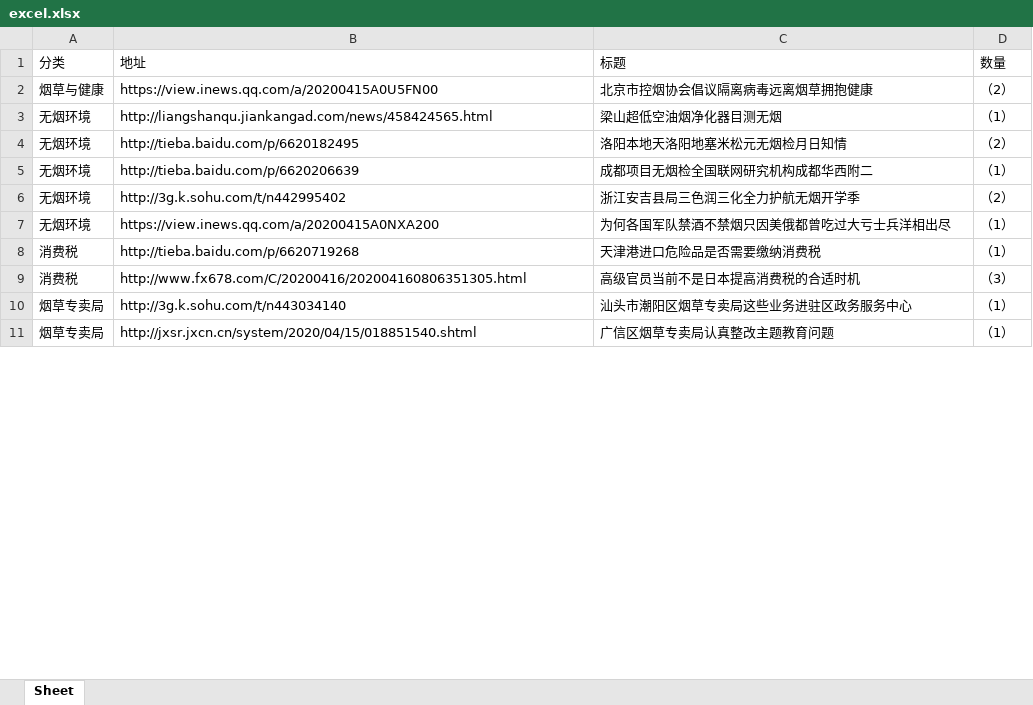
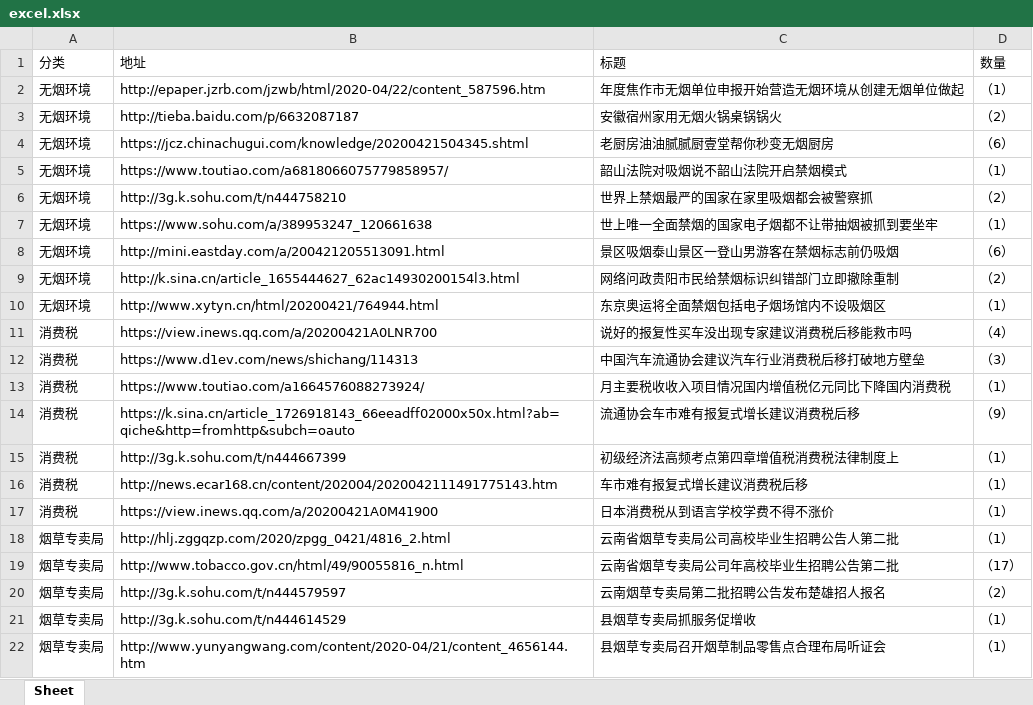
Before and after one commit to myhohner/news_catch, an Excel workbook: excel.xlsx, sheet Sheet, drawn as a sheet; only a part is shown; values as stored, in another font and other column widths than the file's, no borders; removed rows and columns are numbered as before the commit, all else as after; the diff covers the shown part only; the diff names each change by its address in the sheet, - before the commit and + after, or states it on an @@ line.

```diff
--- a/excel.xlsx (sheet Sheet)
+++ b/excel.xlsx (sheet Sheet)
-row 2: 烟草与健康 | https://view.inews.qq.com/a/20200415A0U5FN00 | 北京市控烟协会倡议隔离病毒远离烟草拥抱健康 | （2）
-B2 (地址): http://liangshanqu.jiankangad.com/news/458424565.html
+B2 (地址): http://epaper.jzrb.com/jzwb/html/2020-04/22/content_587596.htm
-C2 (标题): 梁山超低空油烟净化器目测无烟
+C2 (标题): 年度焦作市无烟单位申报开始营造无烟环境从创建无烟单位做起
-B3 (地址): http://tieba.baidu.com/p/6620182495
+B3 (地址): http://tieba.baidu.com/p/6632087187
-C3 (标题): 洛阳本地天洛阳地塞米松元无烟检月日知情
+C3 (标题): 安徽宿州家用无烟火锅桌锅锅火
+row 4: 无烟环境 | https://jcz.chinachugui.com/knowledge/20200421504345.shtml | 老厨房油油腻腻厨壹堂帮你秒变无烟厨房 | （6）
-B5 (地址): http://tieba.baidu.com/p/6620206639
+B5 (地址): https://www.toutiao.com/a6818066075779858957/
-C5 (标题): 成都项目无烟检全国联网研究机构成都华西附二
+C5 (标题): 韶山法院对吸烟说不韶山法院开启禁烟模式
-B6 (地址): http://3g.k.sohu.com/t/n442995402
+B6 (地址): http://3g.k.sohu.com/t/n444758210
-C6 (标题): 浙江安吉县局三色润三化全力护航无烟开学季
+C6 (标题): 世界上禁烟最严的国家在家里吸烟都会被警察抓
-B7 (地址): https://view.inews.qq.com/a/20200415A0NXA200
+B7 (地址): https://www.sohu.com/a/389953247_120661638
-C7 (标题): 为何各国军队禁酒不禁烟只因美俄都曾吃过大亏士兵洋相出尽
+C7 (标题): 世上唯一全面禁烟的国家电子烟都不让带抽烟被抓到要坐牢
+row 8: 无烟环境 | http://mini.eastday.com/a/200421205513091.html | 景区吸烟泰山景区一登山男游客在禁烟标志前仍吸烟 | （6）
+row 9: 无烟环境 | http://k.sina.cn/article_1655444627_62ac14930200154l3.html | 网络问政贵阳市民给禁烟标识纠错部门立即撤除重制 | （2）
+row 10: 无烟环境 | http://www.xytyn.cn/html/20200421/764944.html | 东京奥运将全面禁烟包括电子烟场馆内不设吸烟区 | （1）
+row 11: 消费税 | https://view.inews.qq.com/a/20200421A0LNR700 | 说好的报复性买车没出现专家建议消费税后移能救市吗 | （4）
+row 12: 消费税 | https://www.d1ev.com/news/shichang/114313 | 中国汽车流通协会建议汽车行业消费税后移打破地方壁垒 | （3）
-B13 (地址): http://tieba.baidu.com/p/6620719268
+B13 (地址): https://www.toutiao.com/a1664576088273924/
-C13 (标题): 天津港进口危险品是否需要缴纳消费税
+C13 (标题): 月主要税收收入项目情况国内增值税亿元同比下降国内消费税
+row 14: 消费税 | https://k.sina.cn/article_1726918143_66eeadff02000x50x.html?ab=qiche&http=fromhttp&subch=oauto | 流通协会车市难有报复式增长建议消费税后移 | （9）
+row 15: 消费税 | http://3g.k.sohu.com/t/n444667399 | 初级经济法高频考点第四章增值税消费税法律制度上 | （1）
-B16 (地址): http://www.fx678.com/C/20200416/202004160806351305.html
+B16 (地址): http://news.ecar168.cn/content/202004/2020042111491775143.htm
-C16 (标题): 高级官员当前不是日本提高消费税的合适时机
+C16 (标题): 车市难有报复式增长建议消费税后移
-D16 (数量): （3）
+D16 (数量): （1）
+row 17: 消费税 | https://view.inews.qq.com/a/20200421A0M41900 | 日本消费税从到语言学校学费不得不涨价 | （1）
+row 18: 烟草专卖局 | http://hlj.zggqzp.com/2020/zpgg_0421/4816_2.html | 云南省烟草专卖局公司高校毕业生招聘公告人第二批 | （1）
+row 19: 烟草专卖局 | http://www.tobacco.gov.cn/html/49/90055816_n.html | 云南省烟草专卖局公司年高校毕业生招聘公告第二批 | （17）
+row 20: 烟草专卖局 | http://3g.k.sohu.com/t/n444579597 | 云南烟草专卖局第二批招聘公告发布楚雄招人报名 | （2）
-B21 (地址): http://3g.k.sohu.com/t/n443034140
+B21 (地址): http://3g.k.sohu.com/t/n444614529
-C21 (标题): 汕头市潮阳区烟草专卖局这些业务进驻区政务服务中心
+C21 (标题): 县烟草专卖局抓服务促增收
-B22 (地址): http://jxsr.jxcn.cn/system/2020/04/15/018851540.shtml
+B22 (地址): http://www.yunyangwang.com/content/2020-04/21/content_4656144.htm
-C22 (标题): 广信区烟草专卖局认真整改主题教育问题
+C22 (标题): 县烟草专卖局召开烟草制品零售点合理布局听证会
```
Also changed, not shown: other rows of this sheet, 35 other files.
